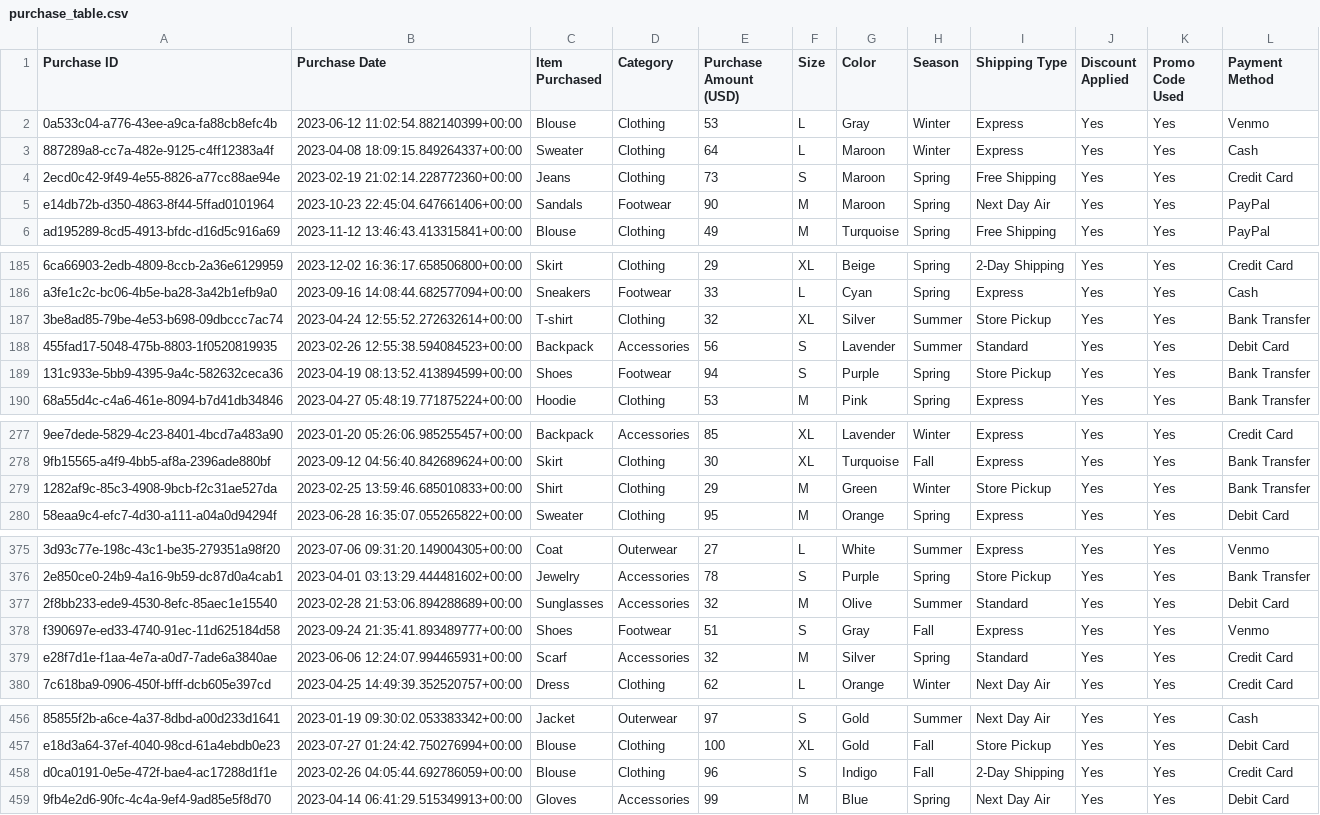
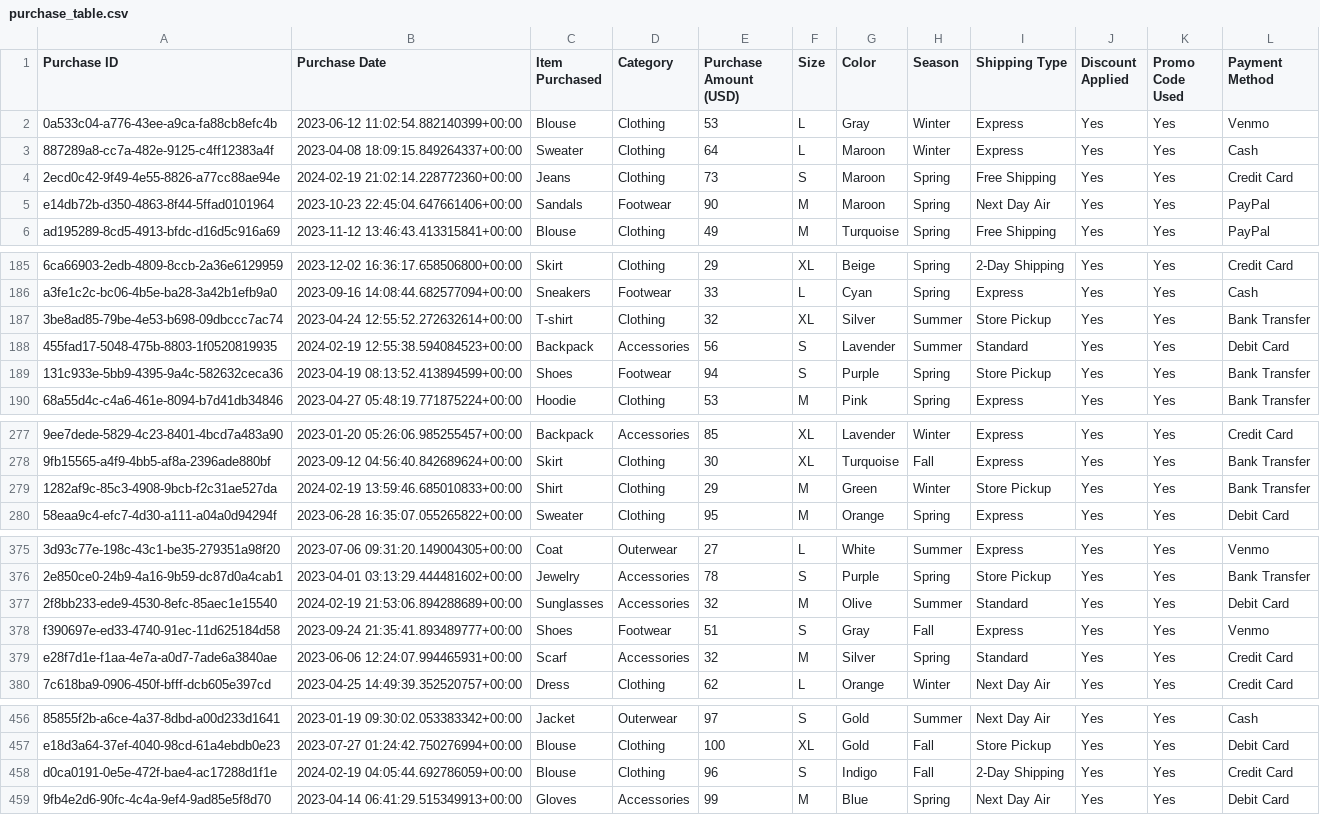
Before and after one commit to mark-gable/data-quality-workshop, a CSV file: data/purchase_table.csv, drawn as a sheet; only a part is shown, gaps mark what is left out; the diff covers the shown part only; the diff names each change by its address in the sheet, - before the commit and + after, or states it on an @@ line.

```diff
--- a/data/purchase_table.csv
+++ b/data/purchase_table.csv
-B4 (Purchase Date): 2023-02-19 21:02:14.228772360+00:00
+B4 (Purchase Date): 2024-02-19 21:02:14.228772360+00:00
-B188 (Purchase Date): 2023-02-26 12:55:38.594084523+00:00
+B188 (Purchase Date): 2024-02-19 12:55:38.594084523+00:00
-B279 (Purchase Date): 2023-02-25 13:59:46.685010833+00:00
+B279 (Purchase Date): 2024-02-19 13:59:46.685010833+00:00
-B377 (Purchase Date): 2023-02-28 21:53:06.894288689+00:00
+B377 (Purchase Date): 2024-02-19 21:53:06.894288689+00:00
-B458 (Purchase Date): 2023-02-26 04:05:44.692786059+00:00
+B458 (Purchase Date): 2024-02-19 04:05:44.692786059+00:00
```
Also changed, not shown: 88 edited cells elsewhere in this file, data/customer_review_table.csv, 5 other files.
